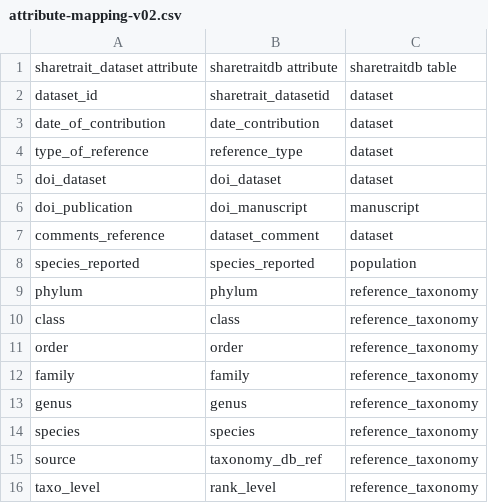
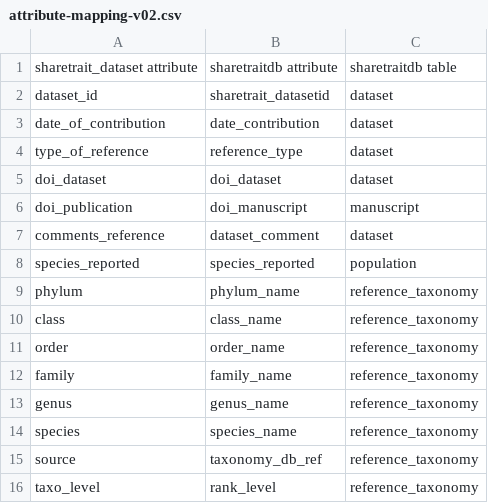
Before and after one commit to ShareTraitProject/ShareTraitDatabase, a CSV file: mappings/attribute_mapping_v02/attribute-mapping-v02.csv, drawn as a sheet; only a part is shown.

Commit message:
taxonomy ranking labels for ref_taxonomy entity table

```diff
--- a/mappings/attribute_mapping_v02/attribute-mapping-v02.csv
+++ b/mappings/attribute_mapping_v02/attribute-mapping-v02.csv
@@ -8,8 +8,8 @@ comments_reference,dataset_comment,dataset
 species_reported,species_reported,population
-phylum,phylum,reference_taxonomy
-class,class,reference_taxonomy
-order,order,reference_taxonomy
-family,family,reference_taxonomy
-genus,genus,reference_taxonomy
-species,species,reference_taxonomy
+phylum,phylum_name,reference_taxonomy
+class,class_name,reference_taxonomy
+order,order_name,reference_taxonomy
+family,family_name,reference_taxonomy
+genus,genus_name,reference_taxonomy
+species,species_name,reference_taxonomy
 source,taxonomy_db_ref,reference_taxonomy
```
